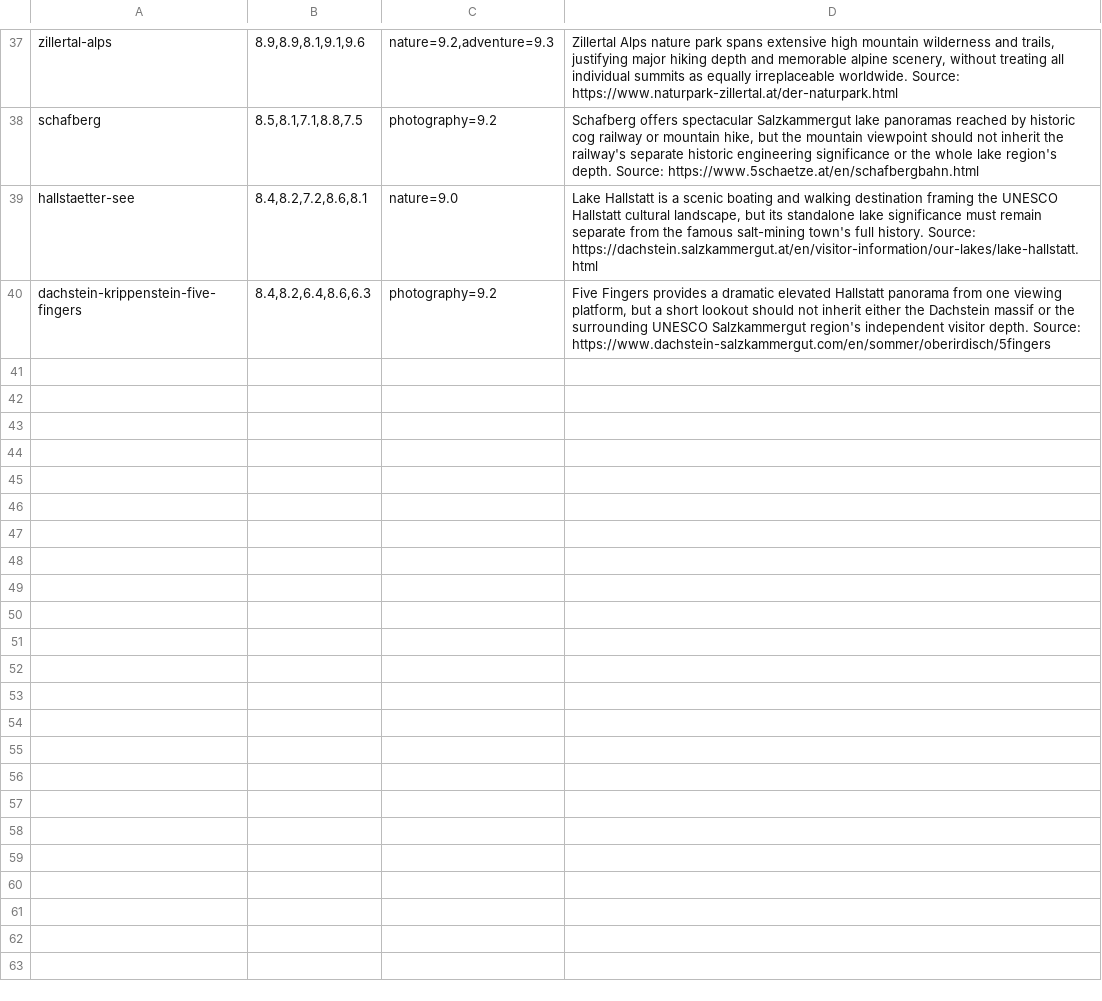
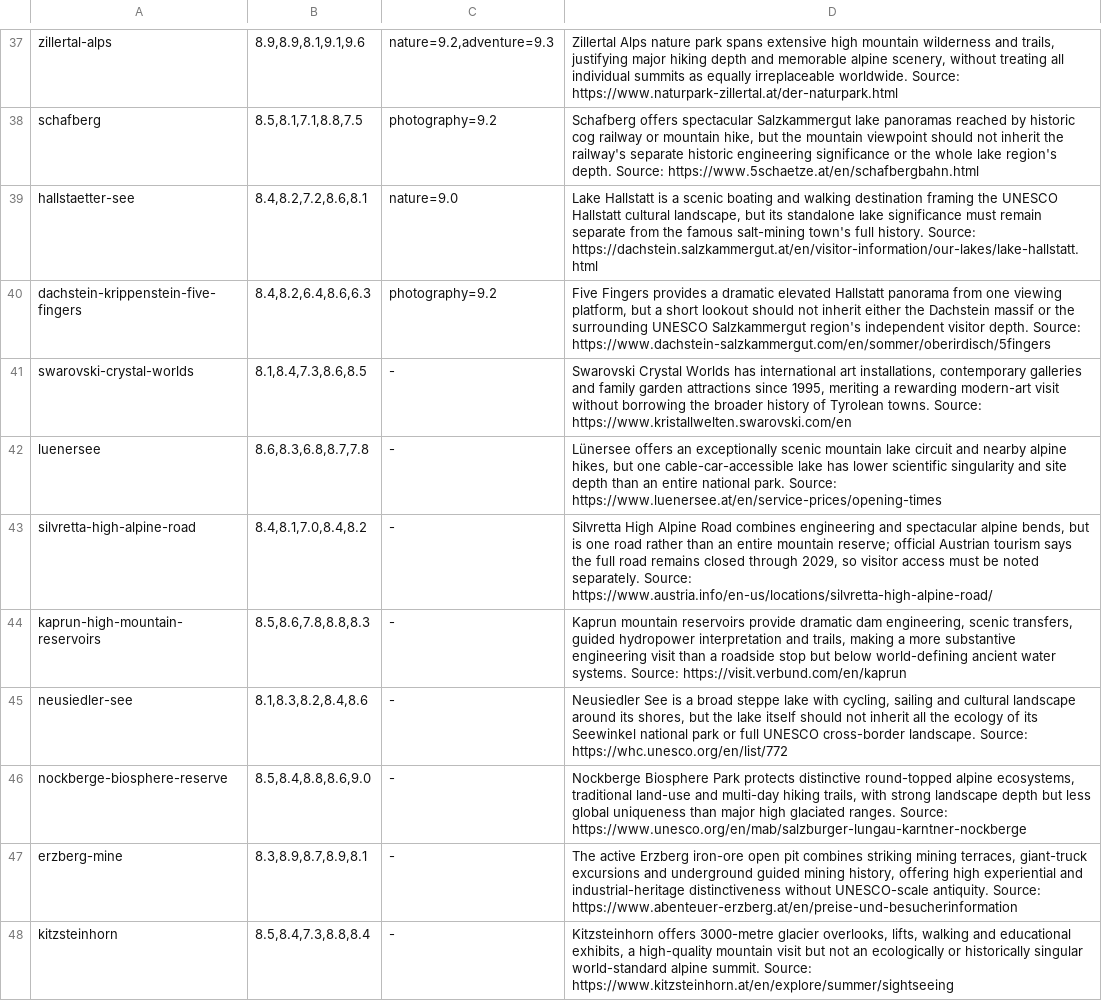
Before and after one commit to Persie0/TopTravelList, a TSV file: methodology/sight-review-decisions-2026/AT.tsv, drawn as a sheet; only a part is shown, gaps mark what is left out.

Commit message:
audit: individual source-backed reviews for eight Austrian sites and road closure advisory

```diff
--- a/methodology/sight-review-decisions-2026/AT.tsv
+++ b/methodology/sight-review-decisions-2026/AT.tsv
@@ -40 +40,9 @@ hallstaetter-see|8.4,8.2,7.2,8.6,8.1|nature=9.0|Lake Hallstatt is a scenic boati
 dachstein-krippenstein-five-fingers|8.4,8.2,6.4,8.6,6.3|photography=9.2|Five Fingers provides a dramatic elevated Hallstatt panorama from one viewing platform, but a short lookout should not inherit either the Dachstein massif or the surrounding UNESCO Salzkammergut region's independent visitor depth. Source: https://www.dachstein-salzkammergut.com/en/sommer/oberirdisch/5fingers
+swarovski-crystal-worlds|8.1,8.4,7.3,8.6,8.5|-|Swarovski Crystal Worlds has international art installations, contemporary galleries and family garden attractions since 1995, meriting a rewarding modern-art visit without borrowing the broader history of Tyrolean towns. Source: https://www.kristallwelten.swarovski.com/en
+luenersee|8.6,8.3,6.8,8.7,7.8|-|Lünersee offers an exceptionally scenic mountain lake circuit and nearby alpine hikes, but one cable-car-accessible lake has lower scientific singularity and site depth than an entire national park. Source: https://www.luenersee.at/en/service-prices/opening-times
+silvretta-high-alpine-road|8.4,8.1,7.0,8.4,8.2|-|Silvretta High Alpine Road combines engineering and spectacular alpine bends, but is one road rather than an entire mountain reserve; official Austrian tourism says the full road remains closed through 2029, so visitor access must be noted separately. Source: https://www.austria.info/en-us/locations/silvretta-high-alpine-road/
+kaprun-high-mountain-reservoirs|8.5,8.6,7.8,8.8,8.3|-|Kaprun mountain reservoirs provide dramatic dam engineering, scenic transfers, guided hydropower interpretation and trails, making a more substantive engineering visit than a roadside stop but below world-defining ancient water systems. Source: https://visit.verbund.com/en/kaprun
+neusiedler-see|8.1,8.3,8.2,8.4,8.6|-|Neusiedler See is a broad steppe lake with cycling, sailing and cultural landscape around its shores, but the lake itself should not inherit all the ecology of its Seewinkel national park or full UNESCO cross-border landscape. Source: https://whc.unesco.org/en/list/772
+nockberge-biosphere-reserve|8.5,8.4,8.8,8.6,9.0|-|Nockberge Biosphere Park protects distinctive round-topped alpine ecosystems, traditional land-use and multi-day hiking trails, with strong landscape depth but less global uniqueness than major high glaciated ranges. Source: https://www.unesco.org/en/mab/salzburger-lungau-karntner-nockberge
+erzberg-mine|8.3,8.9,8.7,8.9,8.1|-|The active Erzberg iron-ore open pit combines striking mining terraces, giant-truck excursions and underground guided mining history, offering high experiential and industrial-heritage distinctiveness without UNESCO-scale antiquity. Source: https://www.abenteuer-erzberg.at/en/preise-und-besucherinformation
+kitzsteinhorn|8.5,8.4,7.3,8.8,8.4|-|Kitzsteinhorn offers 3000-metre glacier overlooks, lifts, walking and educational exhibits, a high-quality mountain visit but not an ecologically or historically singular world-standard alpine summit. Source: https://www.kitzsteinhorn.at/en/explore/summer/sightseeing
```
